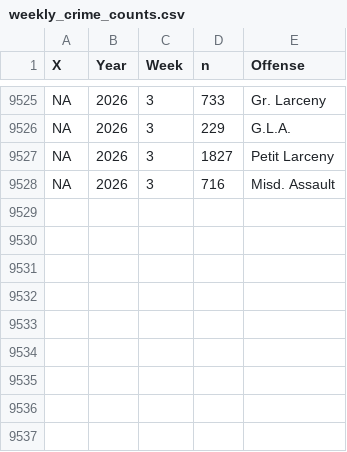
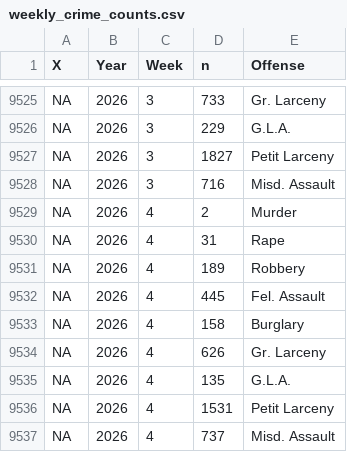
Before and after one commit to CharlesFainLehman/new_york_crime_dashboard, a CSV file: dat/weekly_crime_counts.csv, drawn as a sheet; only a part is shown, gaps mark what is left out.

```diff
--- a/dat/weekly_crime_counts.csv
+++ b/dat/weekly_crime_counts.csv
@@ -9528 +9528,10 @@ NA,2026,3,1827,"Petit Larceny"
 NA,2026,3,716,"Misd. Assault"
+NA,2026,4,2,"Murder"
+NA,2026,4,31,"Rape"
+NA,2026,4,189,"Robbery"
+NA,2026,4,445,"Fel. Assault"
+NA,2026,4,158,"Burglary"
+NA,2026,4,626,"Gr. Larceny"
+NA,2026,4,135,"G.L.A."
+NA,2026,4,1531,"Petit Larceny"
+NA,2026,4,737,"Misd. Assault"
```
Also changed, not shown: dat/weekly_crime_counts_post_processed.csv, 1 other file.
